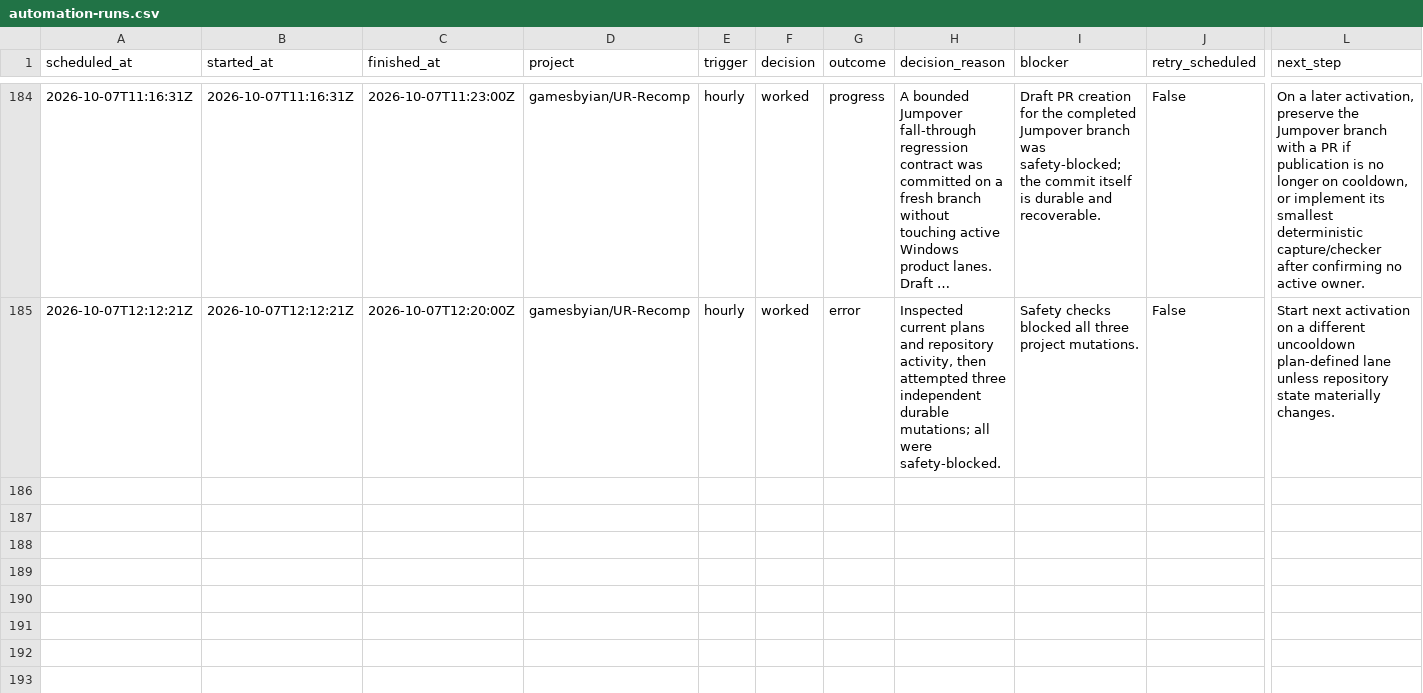
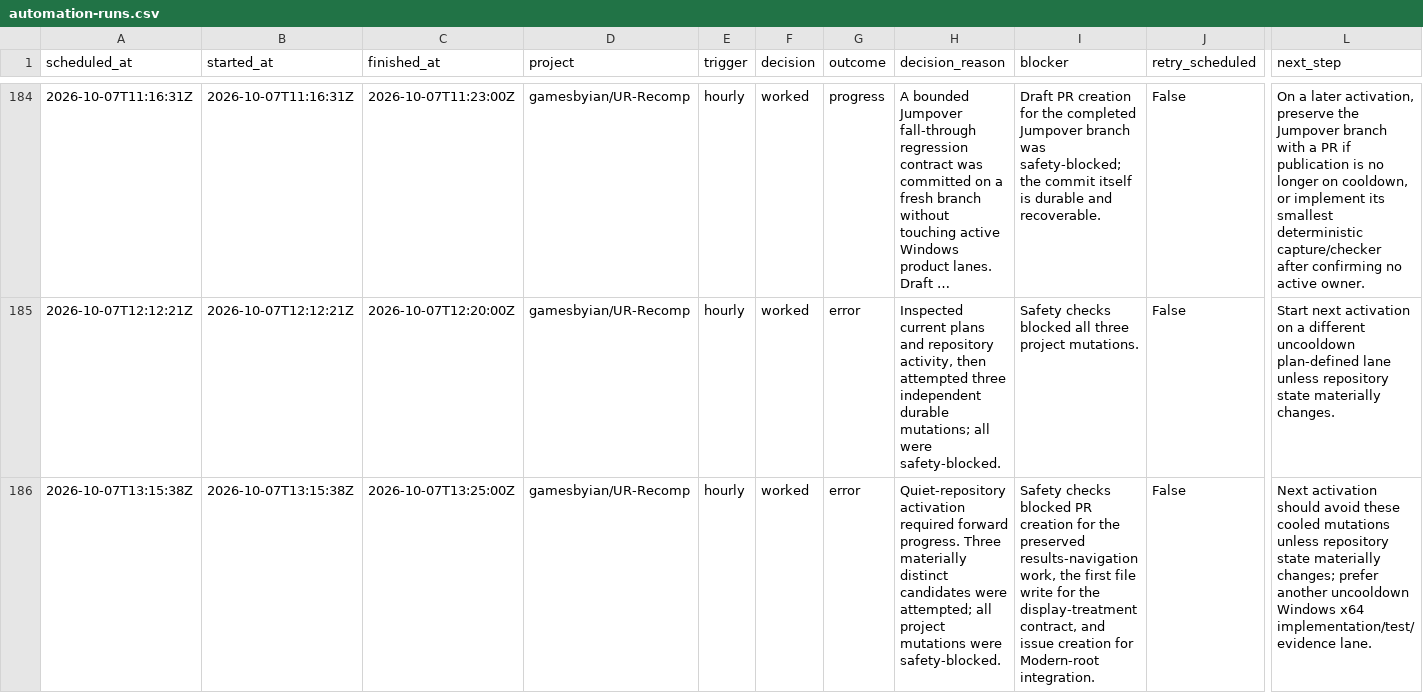
Before and after one commit to GBIDEVELOPMENT/general-purpose, a CSV file: reports/automation-runs.csv, drawn as a sheet; only a part is shown, gaps mark what is left out; long unchanged cells end in …; rows hold the shown columns only; the diff names each change by its address in the sheet, - before the commit and + after, or states it on an @@ line.

```diff
--- a/reports/automation-runs.csv
+++ b/reports/automation-runs.csv
+row 186: 2026-10-07T13:15:38Z | 2026-10-07T13:15:38Z | 2026-10-07T13:25:00Z | gamesbyian/UR-Recomp | hourly | worked | error | Quiet-repository activation required forward progress. Three materially distinct candidates were attempted; all project mutations were safety-blocked. | Safety checks blocked PR creation for the preserved results-navigation work, the first file write for the display-treatment contract, and issue creation for Modern-root integration. | False | Next activation should avoid these cooled mutations unless repository state materially changes; prefer another uncooldown Windows x64 implementation/test/evidence lane.
```
Also changed, not shown: 1 other file.
